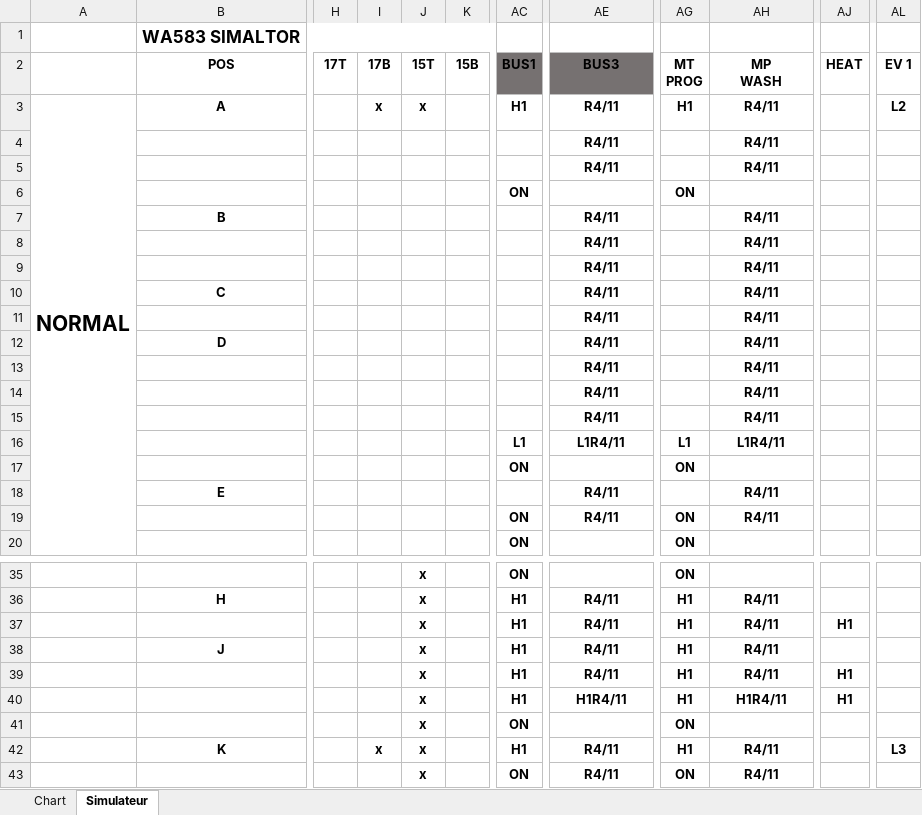
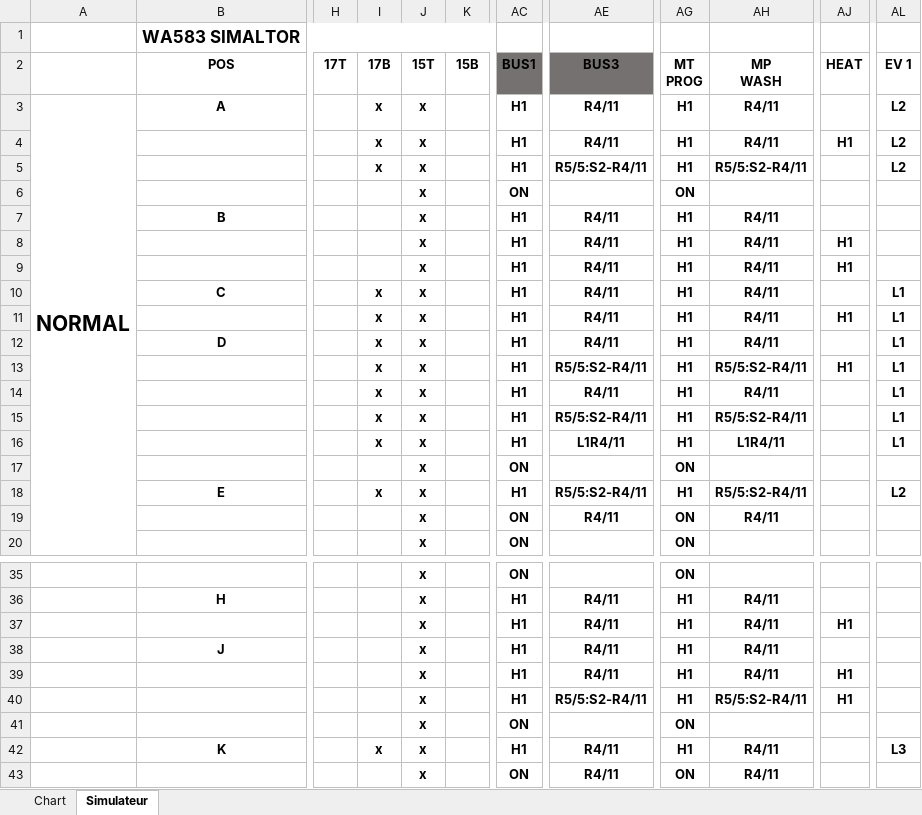
Before and after one commit to emaschas/KostasWash, an Excel workbook: Documentation/CROUZET 6561 Sequences.xlsx, sheet Simulateur, drawn as a sheet; only a part is shown, gaps mark what is left out; values as stored, in another font and other column widths than the file's, no borders; conditional formats and table styles not drawn; the diff covers the shown part only; the diff names each change by its address in the sheet, - before the commit and + after, or states it on an @@ line.

```diff
--- a/Documentation/CROUZET 6561 Sequences.xlsx (sheet Simulateur)
+++ b/Documentation/CROUZET 6561 Sequences.xlsx (sheet Simulateur)
-I4:I5 (17B): (empty)
+I4:I5 (17B): x
-J4:J20 (15T): (empty)
+J4:J20 (15T): x
-AC4:AC5 (BUS1): (empty)
+AC4:AC5 (BUS1): H1
-AG4:AG5 (MT PROG): (empty)
+AG4:AG5 (MT PROG): H1
-AJ4 (HEAT): (empty)
+AJ4 (HEAT): H1
-AL4:AL5 (EV 1): (empty)
+AL4:AL5 (EV 1): L2
-AE5 (BUS3): R4/11
+AE5 (BUS3): R5/5:S2-R4/11
-AH5 (MP WASH): R4/11
+AH5 (MP WASH): R5/5:S2-R4/11
-AC7:AC15 (BUS1): (empty)
+AC7:AC15 (BUS1): H1
-AG7:AG15 (MT PROG): (empty)
+AG7:AG15 (MT PROG): H1
-AJ8:AJ9 (HEAT): (empty)
+AJ8:AJ9 (HEAT): H1
-I10:I16 (17B): (empty)
+I10:I16 (17B): x
-AL10:AL16 (EV 1): (empty)
+AL10:AL16 (EV 1): L1
-AJ11 (HEAT): (empty)
+AJ11 (HEAT): H1
-AE13 (BUS3): R4/11
+AE13 (BUS3): R5/5:S2-R4/11
-AH13 (MP WASH): R4/11
+AH13 (MP WASH): R5/5:S2-R4/11
-AJ13 (HEAT): (empty)
+AJ13 (HEAT): H1
-AE15 (BUS3): R4/11
+AE15 (BUS3): R5/5:S2-R4/11
-AH15 (MP WASH): R4/11
+AH15 (MP WASH): R5/5:S2-R4/11
-AC16 (BUS1): L1
+AC16 (BUS1): H1
-AG16 (MT PROG): L1
+AG16 (MT PROG): H1
-I18 (17B): (empty)
+I18 (17B): x
-AC18 (BUS1): (empty)
+AC18 (BUS1): H1
-AE18 (BUS3): R4/11
+AE18 (BUS3): R5/5:S2-R4/11
-AG18 (MT PROG): (empty)
+AG18 (MT PROG): H1
-AH18 (MP WASH): R4/11
+AH18 (MP WASH): R5/5:S2-R4/11
-AL18 (EV 1): (empty)
+AL18 (EV 1): L2
-AE40 (BUS3): H1R4/11
+AE40 (BUS3): R5/5:S2-R4/11
-AH40 (MP WASH): H1R4/11
+AH40 (MP WASH): R5/5:S2-R4/11
```
Also changed, not shown: 45 edited cells elsewhere in this sheet, formulas that keep their value, 1 other file.
